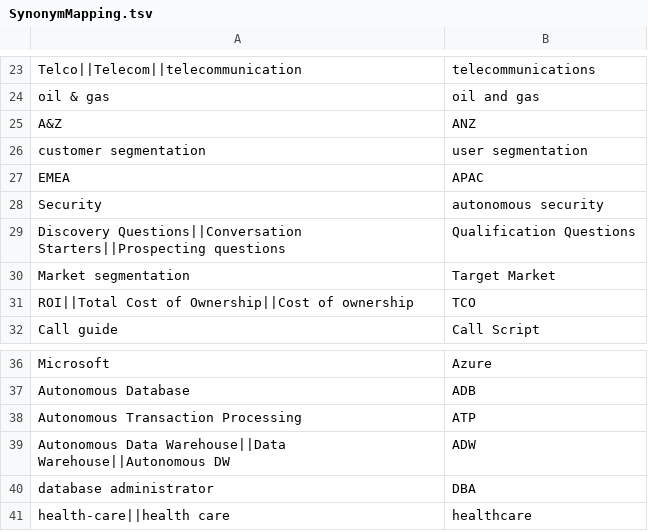
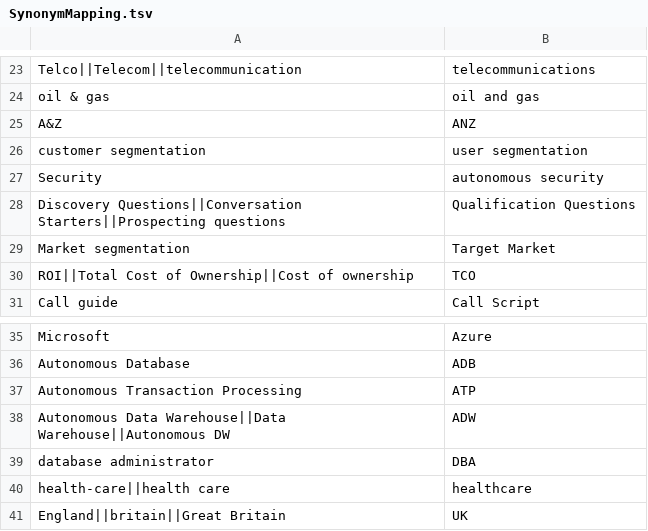
Before and after one commit to saurav-joshi/grok, a TSV file: src/main/resources/SynonymMapping.tsv, drawn as a sheet; only a part is shown, gaps mark what is left out; removed rows and columns are numbered as before the commit, all else as after; the diff names each change by its address in the sheet, - before the commit and + after, or states it on an @@ line.

Commit message:
Extending support to EMEA region

```diff
--- a/src/main/resources/SynonymMapping.tsv
+++ b/src/main/resources/SynonymMapping.tsv
-row 27: EMEA | APAC
+row 41: England||britain||Great Britain | UK
```
Also changed, not shown: 5 other files.
